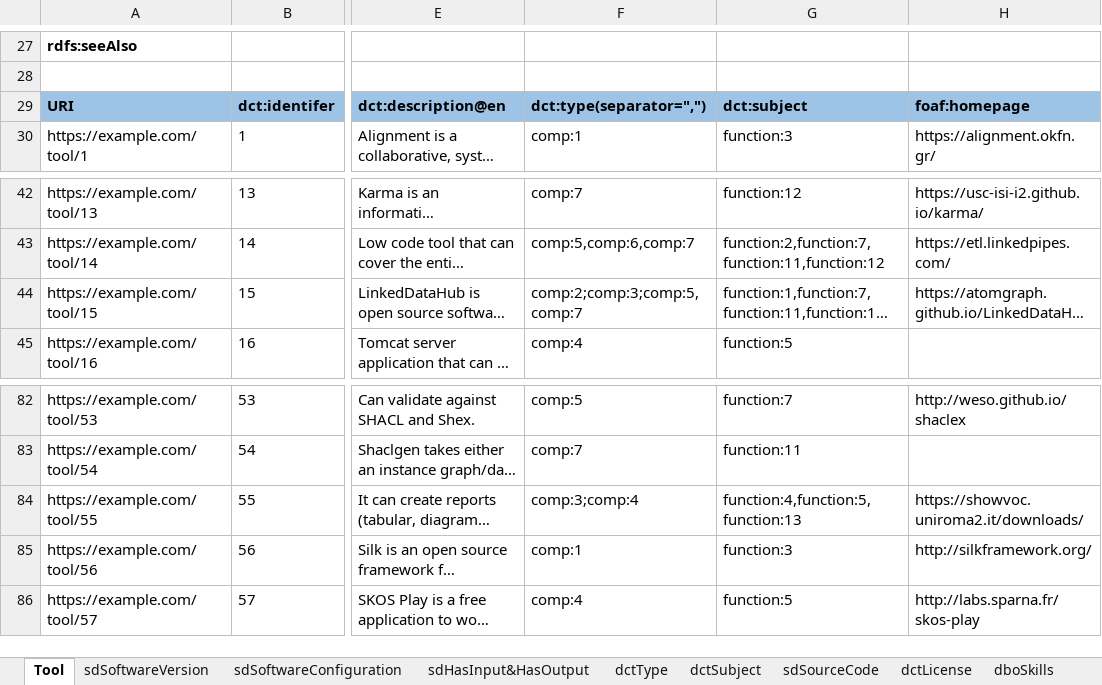
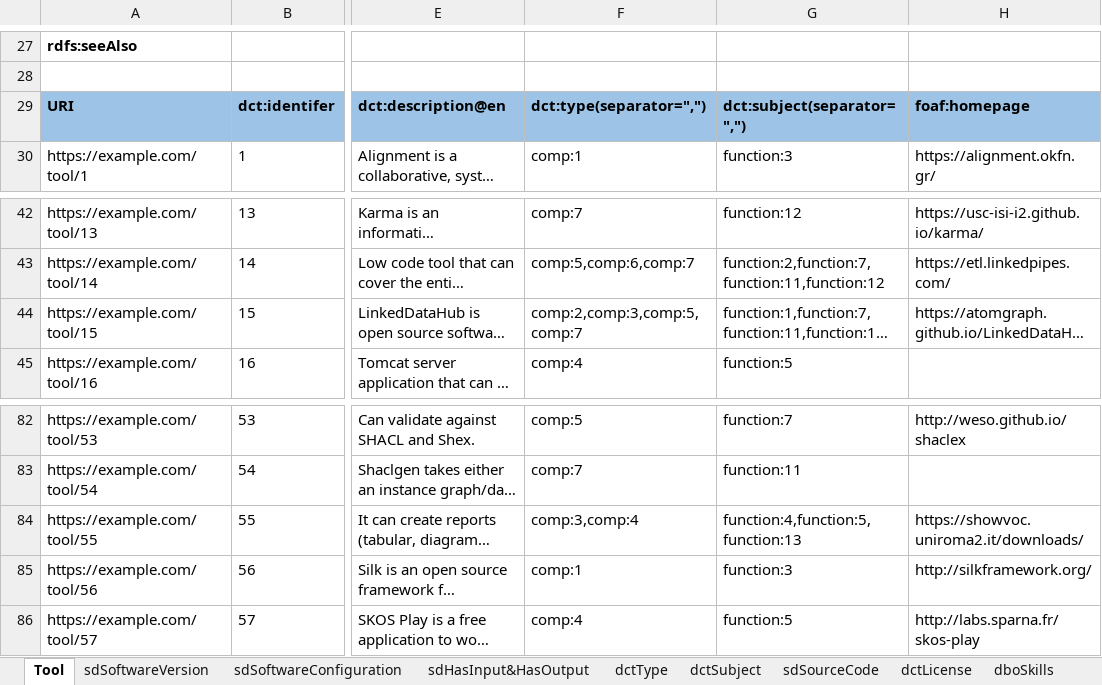
Before and after one commit to SEMICeu/Semantic-Solutions, an Excel workbook: tools.xlsx, sheet Tool, drawn as a sheet; only a part is shown, gaps mark what is left out; long unchanged cells end in …; values as stored, in another font and other column widths than the file's, no borders; the diff names each change by its address in the sheet, - before the commit and + after, or states it on an @@ line.

```diff
--- a/tools.xlsx (sheet Tool)
+++ b/tools.xlsx (sheet Tool)
-G29: dct:subject
+G29: dct:subject(separator=",")
-F44: comp:2;comp:3;comp:5,comp:7
+F44: comp:2,comp:3,comp:5,comp:7
-F84: comp:3;comp:4
+F84: comp:3,comp:4
```
Also changed, not shown: 1 other file.
